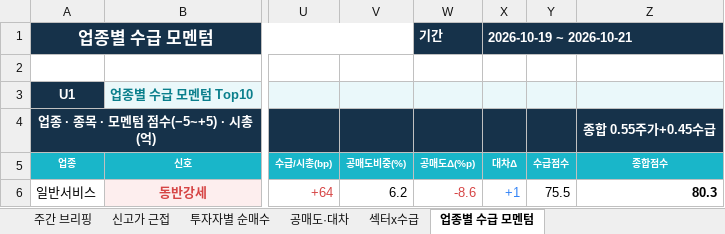
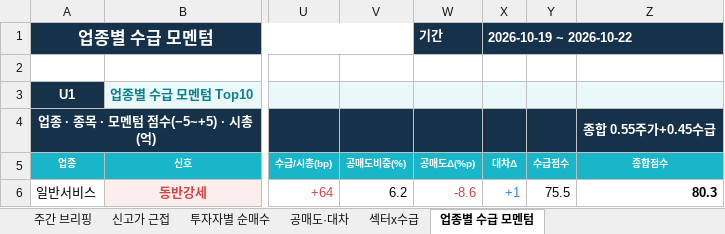
Before and after one commit to jykim0048/backtest_stock, an Excel workbook: public/weekly_briefing.xlsx, sheet 업종별 수급 모멘텀, drawn as a sheet; only a part is shown, gaps mark what is left out; values as stored, in another font and other column widths than the file's, no borders; conditional formats not drawn; the diff names each change by its address in the sheet, - before the commit and + after, or states it on an @@ line.

```diff
--- a/public/weekly_briefing.xlsx (sheet 업종별 수급 모멘텀)
+++ b/public/weekly_briefing.xlsx (sheet 업종별 수급 모멘텀)
-X1 (대차Δ): 2026-10-19 ~ 2026-10-21
+X1 (대차Δ): 2026-10-19 ~ 2026-10-22
```
Also changed, not shown: sheet 주간 브리핑, sheet 투자자별 순매수, sheet 섹터x수급, sheet 신고가 근접, sheet 공매도·대차, public/reports/weekly_briefing/2026-10-19.xlsx, 7 other files.
